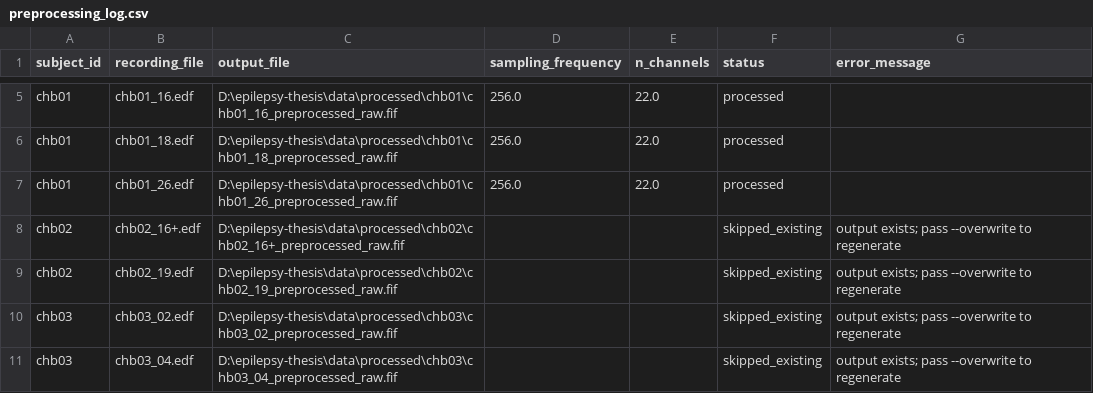
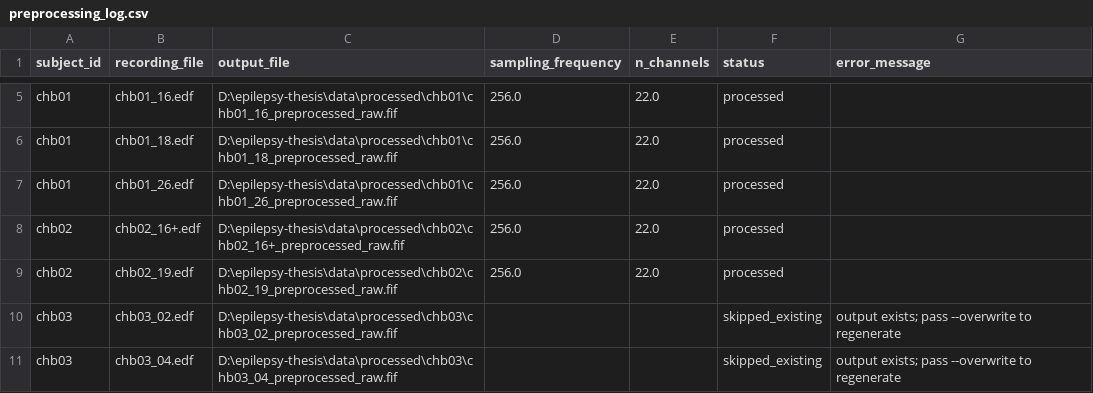
Before and after one commit to leilasadakbayeva/epilepsy-seizure-prediction-thesis, a CSV file: results/preprocessing/preprocessing_log.csv, drawn as a sheet; only a part is shown, gaps mark what is left out.

Commit message:
Finalize multi-subject dataset preprocessing and segmentation pipeline

```diff
--- a/results/preprocessing/preprocessing_log.csv
+++ b/results/preprocessing/preprocessing_log.csv
@@ -7,4 +7,4 @@ chb01,chb01_18.edf,D:\epilepsy-thesis\data\processed\chb01\chb01_18_preprocessed
 chb01,chb01_26.edf,D:\epilepsy-thesis\data\processed\chb01\chb01_26_preprocessed_raw.fif,256.0,22.0,processed,
-chb02,chb02_16+.edf,D:\epilepsy-thesis\data\processed\chb02\chb02_16+_preprocessed_raw.fif,,,skipped_existing,output exists; pass --overwrite to regenerate
-chb02,chb02_19.edf,D:\epilepsy-thesis\data\processed\chb02\chb02_19_preprocessed_raw.fif,,,skipped_existing,output exists; pass --overwrite to regenerate
+chb02,chb02_16+.edf,D:\epilepsy-thesis\data\processed\chb02\chb02_16+_preprocessed_raw.fif,256.0,22.0,processed,
+chb02,chb02_19.edf,D:\epilepsy-thesis\data\processed\chb02\chb02_19_preprocessed_raw.fif,256.0,22.0,processed,
 chb03,chb03_02.edf,D:\epilepsy-thesis\data\processed\chb03\chb03_02_preprocessed_raw.fif,,,skipped_existing,output exists; pass --overwrite to regenerate
```
Also changed, not shown: 2 other files.
